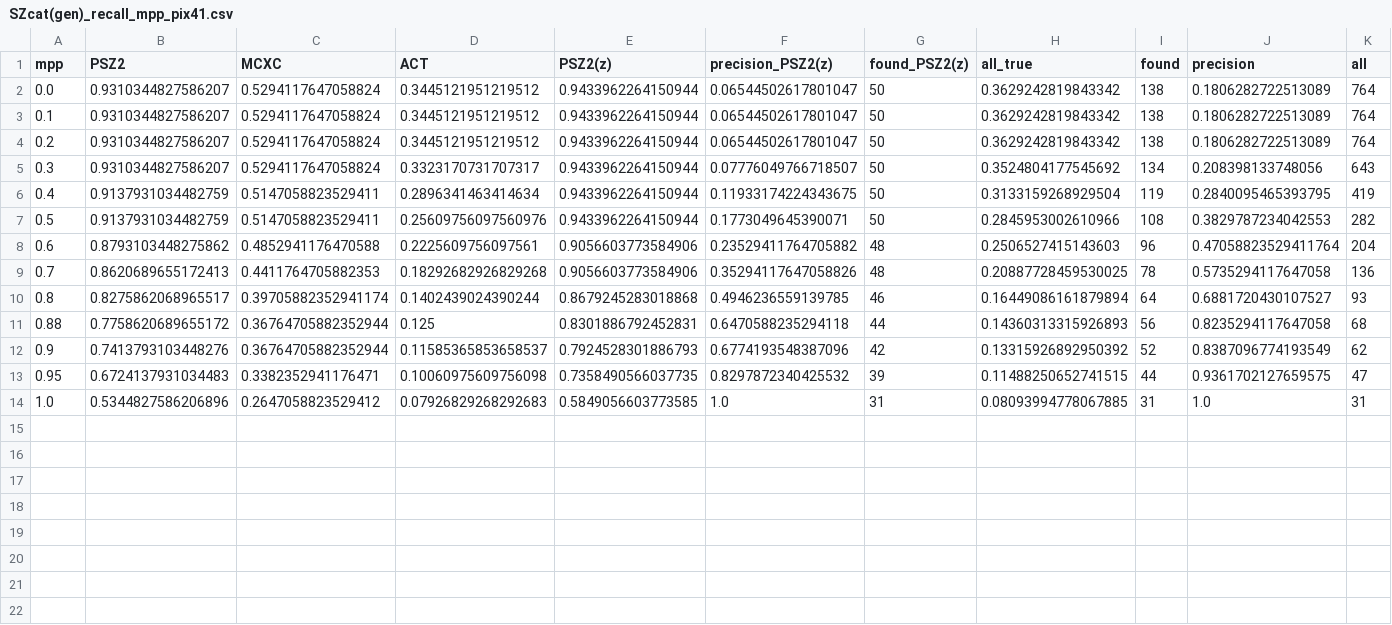
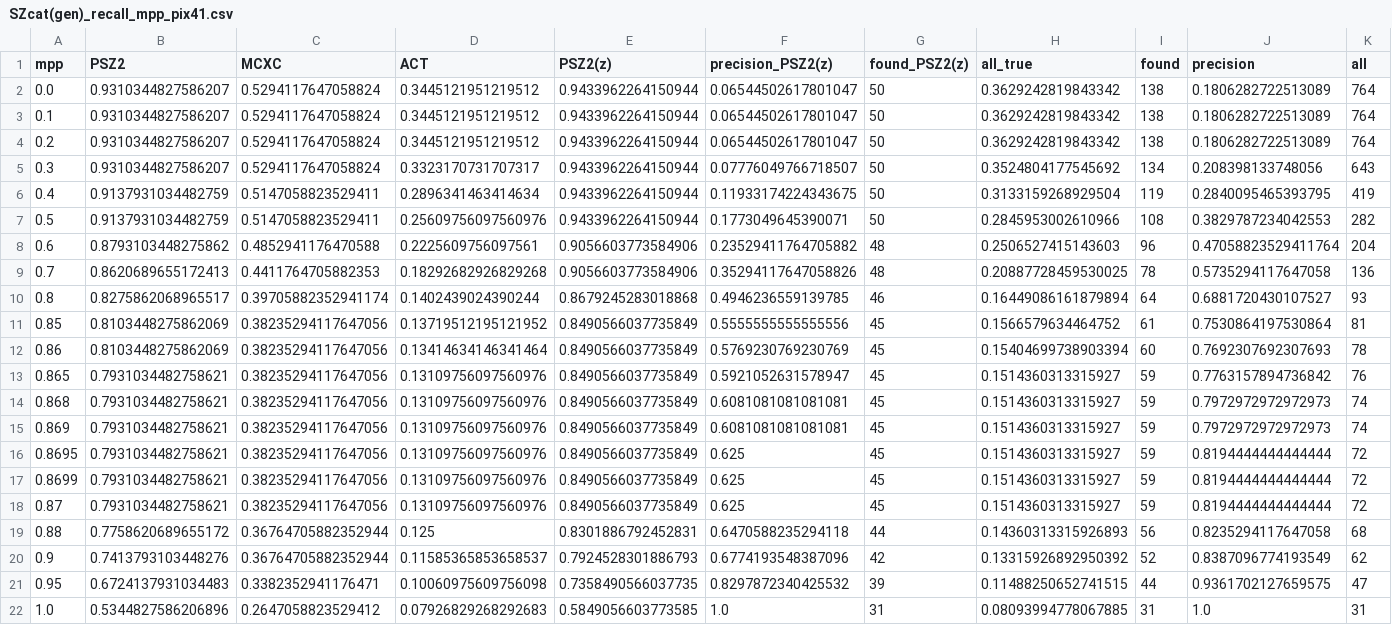
Before and after one commit to rt2122/data-segmentation-2, a CSV file: visualizations/paper/check/SZcat(gen)_recall_mpp_pix41.csv, drawn as a sheet; the diff names each change by its address in the sheet, - before the commit and + after, or states it on an @@ line.

```diff
--- a/visualizations/paper/check/SZcat(gen)_recall_mpp_pix41.csv
+++ b/visualizations/paper/check/SZcat(gen)_recall_mpp_pix41.csv
+row 11: 0.85 | 0.8103448275862069 | 0.38235294117647056 | 0.13719512195121952 | 0.8490566037735849 | 0.5555555555555556 | 45 | 0.1566579634464752 | 61 | 0.7530864197530864 | 81
+row 12: 0.86 | 0.8103448275862069 | 0.38235294117647056 | 0.13414634146341464 | 0.8490566037735849 | 0.5769230769230769 | 45 | 0.15404699738903394 | 60 | 0.7692307692307693 | 78
+row 13: 0.865 | 0.7931034482758621 | 0.38235294117647056 | 0.13109756097560976 | 0.8490566037735849 | 0.5921052631578947 | 45 | 0.1514360313315927 | 59 | 0.7763157894736842 | 76
+row 14: 0.868 | 0.7931034482758621 | 0.38235294117647056 | 0.13109756097560976 | 0.8490566037735849 | 0.6081081081081081 | 45 | 0.1514360313315927 | 59 | 0.7972972972972973 | 74
+row 15: 0.869 | 0.7931034482758621 | 0.38235294117647056 | 0.13109756097560976 | 0.8490566037735849 | 0.6081081081081081 | 45 | 0.1514360313315927 | 59 | 0.7972972972972973 | 74
+row 16: 0.8695 | 0.7931034482758621 | 0.38235294117647056 | 0.13109756097560976 | 0.8490566037735849 | 0.625 | 45 | 0.1514360313315927 | 59 | 0.8194444444444444 | 72
+row 17: 0.8699 | 0.7931034482758621 | 0.38235294117647056 | 0.13109756097560976 | 0.8490566037735849 | 0.625 | 45 | 0.1514360313315927 | 59 | 0.8194444444444444 | 72
+row 18: 0.87 | 0.7931034482758621 | 0.38235294117647056 | 0.13109756097560976 | 0.8490566037735849 | 0.625 | 45 | 0.1514360313315927 | 59 | 0.8194444444444444 | 72
```
Also changed, not shown: visualizations/paper/check/SZcat(gen)_recall_mpp_pix38.csv, visualizations/paper/check/SZcat(gen)_recall_mpp_pix6.csv, 6 other files.
